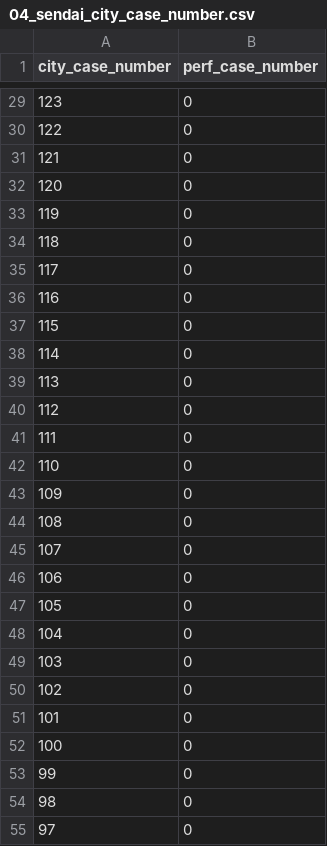
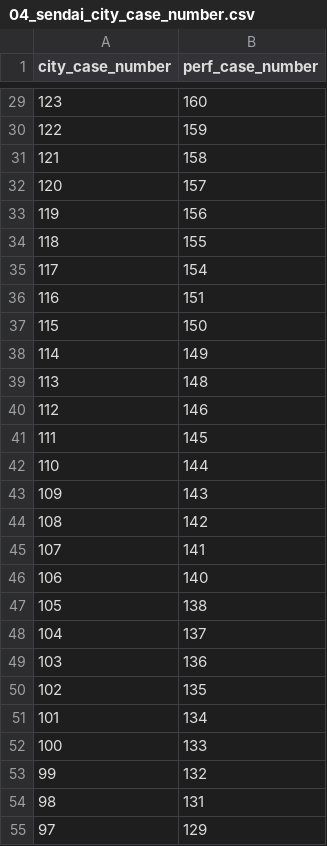
Before and after one commit to CalicoKater/covid-19, a CSV file: work/04_sendai_city_case_number.csv, drawn as a sheet; only a part is shown, gaps mark what is left out; the diff covers the shown part only.

Commit message:
sendai city case number

```diff
--- a/work/04_sendai_city_case_number.csv
+++ b/work/04_sendai_city_case_number.csv
@@ -29,27 +29,27 @@ city_case_number,perf_case_number
-123,0
-122,0
-121,0
-120,0
-119,0
-118,0
-117,0
-116,0
-115,0
-114,0
-113,0
-112,0
-111,0
-110,0
-109,0
-108,0
-107,0
-106,0
-105,0
-104,0
-103,0
-102,0
-101,0
-100,0
-99,0
-98,0
-97,0
+123,160
+122,159
+121,158
+120,157
+119,156
+118,155
+117,154
+116,151
+115,150
+114,149
+113,148
+112,146
+111,145
+110,144
+109,143
+108,142
+107,141
+106,140
+105,138
+104,137
+103,136
+102,135
+101,134
+100,133
+99,132
+98,131
+97,129
```
Also changed, not shown: 123 edited cells elsewhere in this file, 1 other file.
